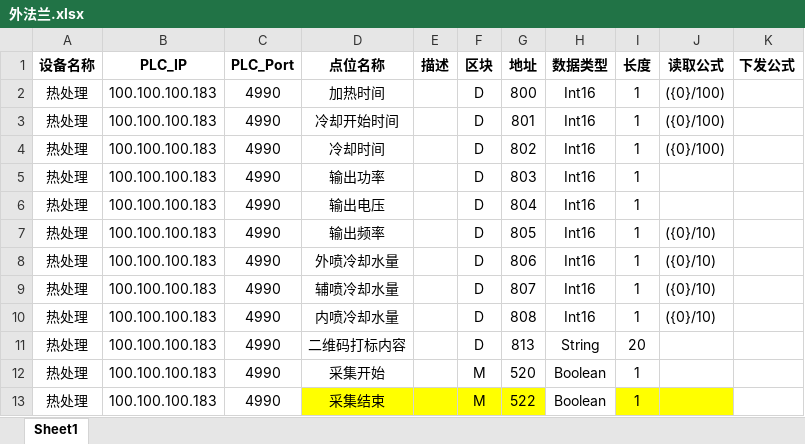
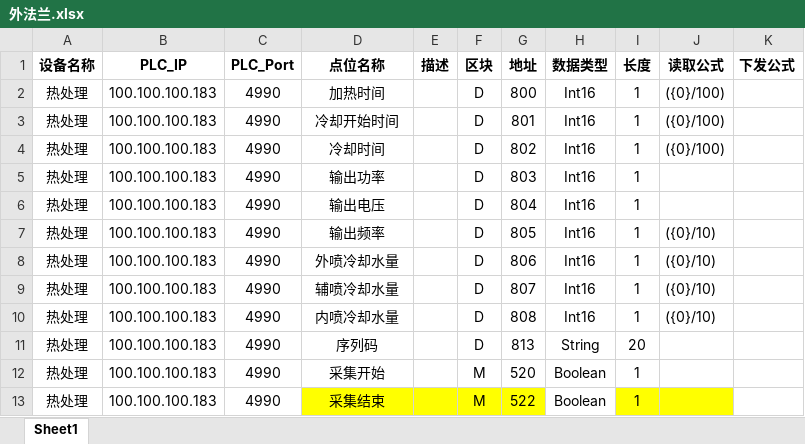
Before and after one commit to Jaydon-dev-code/NTP, an Excel workbook: doc/6-3#热处理/外法兰.xlsx, sheet Sheet1, drawn as a sheet; values as stored, in another font and other column widths than the file's, no borders; conditional formats not drawn; the diff names each change by its address in the sheet, - before the commit and + after, or states it on an @@ line.

```diff
--- a/doc/6-3#热处理/外法兰.xlsx (sheet Sheet1)
+++ b/doc/6-3#热处理/外法兰.xlsx (sheet Sheet1)
-D11 (点位名称): 二维码打标内容
+D11 (点位名称): 序列码
```
Also changed, not shown: doc/6-3#热处理/内法兰.xlsx.
